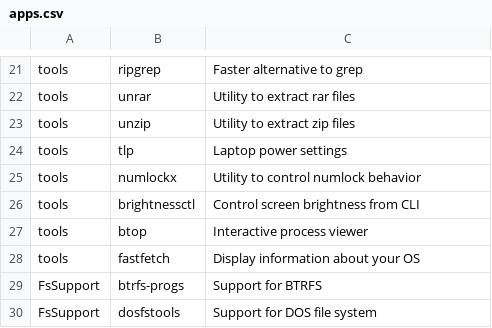
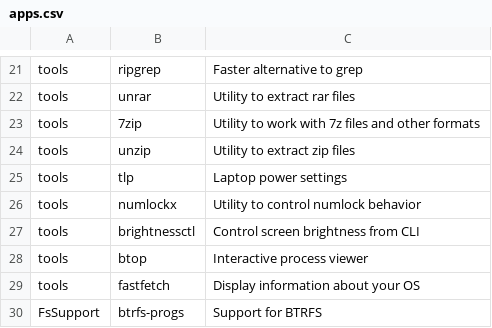
Before and after one commit to JNickuser/arch_installer, a CSV file: apps.csv, drawn as a sheet; only a part is shown, gaps mark what is left out; the shorter side is filled out with more unchanged rows.

Commit message:
Added 7zip to list

```diff
--- a/apps.csv
+++ b/apps.csv
@@ -22,2 +22,3 @@ tools,ripgrep,Faster alternative to grep
 tools,unrar,Utility to extract rar files
+tools,7zip,Utility to work with 7z files and other formats
 tools,unzip,Utility to extract zip files
```
